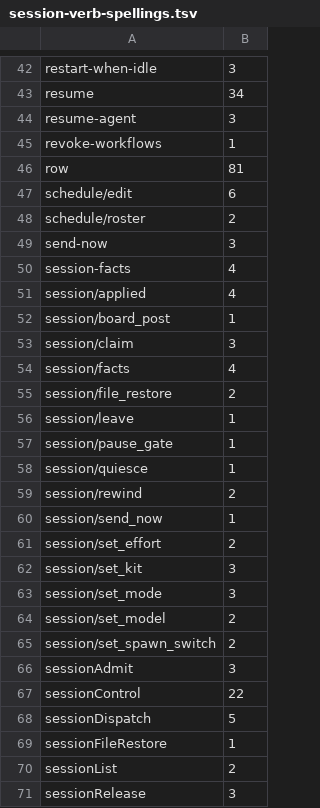
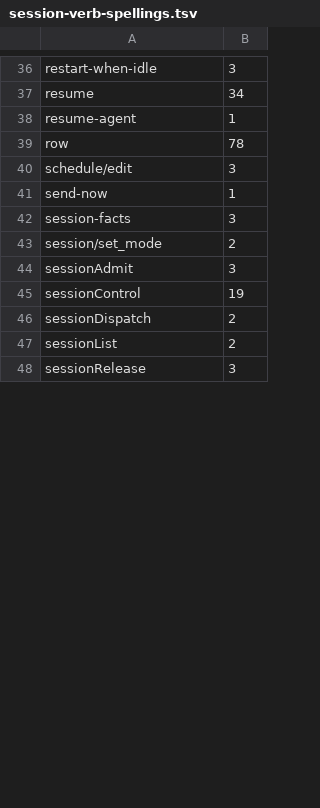
Before and after one commit to Whq02/MercuryCLI, a TSV file: scripts/gate/session-verb-spellings.tsv, drawn as a sheet; only a part is shown, gaps mark what is left out; the diff covers the shown part only.

```diff
--- a/scripts/gate/session-verb-spellings.tsv
+++ b/scripts/gate/session-verb-spellings.tsv
@@ -43,28 +37,11 @@ restart-when-idle	3
 resume	34
-resume-agent	3
-revoke-workflows	1
-row	81
-schedule/edit	6
-schedule/roster	2
-send-now	3
-session-facts	4
-session/applied	4
-session/board_post	1
-session/claim	3
-session/facts	4
-session/file_restore	2
-session/leave	1
-session/pause_gate	1
-session/quiesce	1
-session/rewind	2
-session/send_now	1
-session/set_effort	2
-session/set_kit	3
-session/set_mode	3
-session/set_model	2
-session/set_spawn_switch	2
+resume-agent	1
+row	78
+schedule/edit	3
+send-now	1
+session-facts	3
+session/set_mode	2
 sessionAdmit	3
-sessionControl	22
-sessionDispatch	5
-sessionFileRestore	1
+sessionControl	19
+sessionDispatch	2
 sessionList	2
```
Also changed, not shown: 9 removed rows and 39 edited cells elsewhere in this file, 2 other files.
